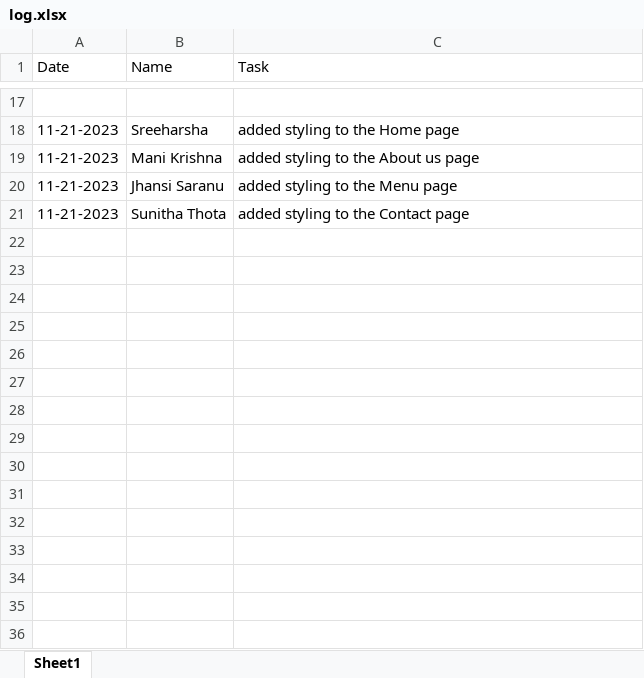
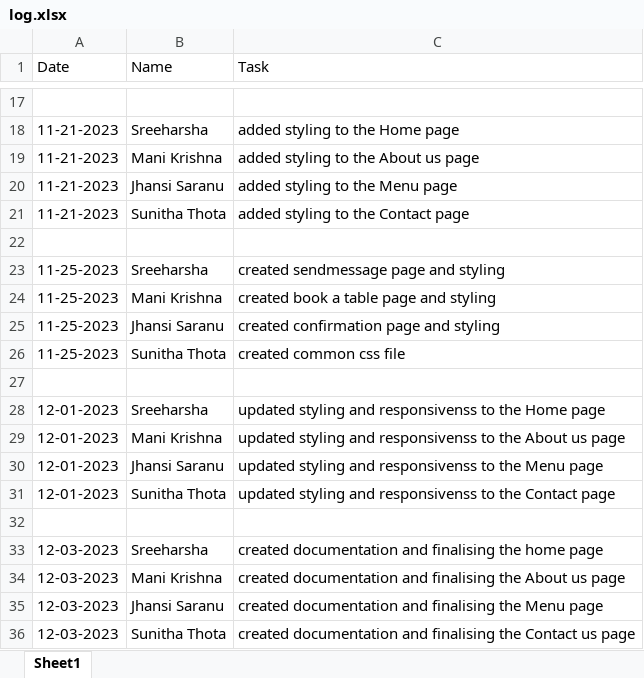
Before and after one commit to sreeharsha2736/restaurant, an Excel workbook: log.xlsx, sheet Sheet1, drawn as a sheet; only a part is shown, gaps mark what is left out; values as stored, in another font and other column widths than the file's, no borders; the diff names each change by its address in the sheet, - before the commit and + after, or states it on an @@ line.

Commit message:
h- updated log file

```diff
--- a/log.xlsx (sheet Sheet1)
+++ b/log.xlsx (sheet Sheet1)
+row 22: (empty)
+row 23: 11-25-2023 | Sreeharsha | created sendmessage page and styling
+row 24: 11-25-2023 | Mani Krishna | created book a table page and styling
+row 25: 11-25-2023 | Jhansi Saranu | created confirmation page and styling
+row 26: 11-25-2023 | Sunitha Thota | created common css file
+row 27: (empty)
+row 28: 12-01-2023 | Sreeharsha | updated styling and responsivenss to the Home page
+row 29: 12-01-2023 | Mani Krishna | updated styling and responsivenss to the About us page
+row 30: 12-01-2023 | Jhansi Saranu | updated styling and responsivenss to the Menu page
+row 31: 12-01-2023 | Sunitha Thota | updated styling and responsivenss to the Contact page
+row 32: (empty)
+row 33: 12-03-2023 | Sreeharsha | created documentation and finalising the home page
+row 34: 12-03-2023 | Mani Krishna | created documentation and finalising the About us page
+row 35: 12-03-2023 | Jhansi Saranu | created documentation and finalising the Menu page
+row 36: 12-03-2023 | Sunitha Thota | created documentation and finalising the Contact us page
```
